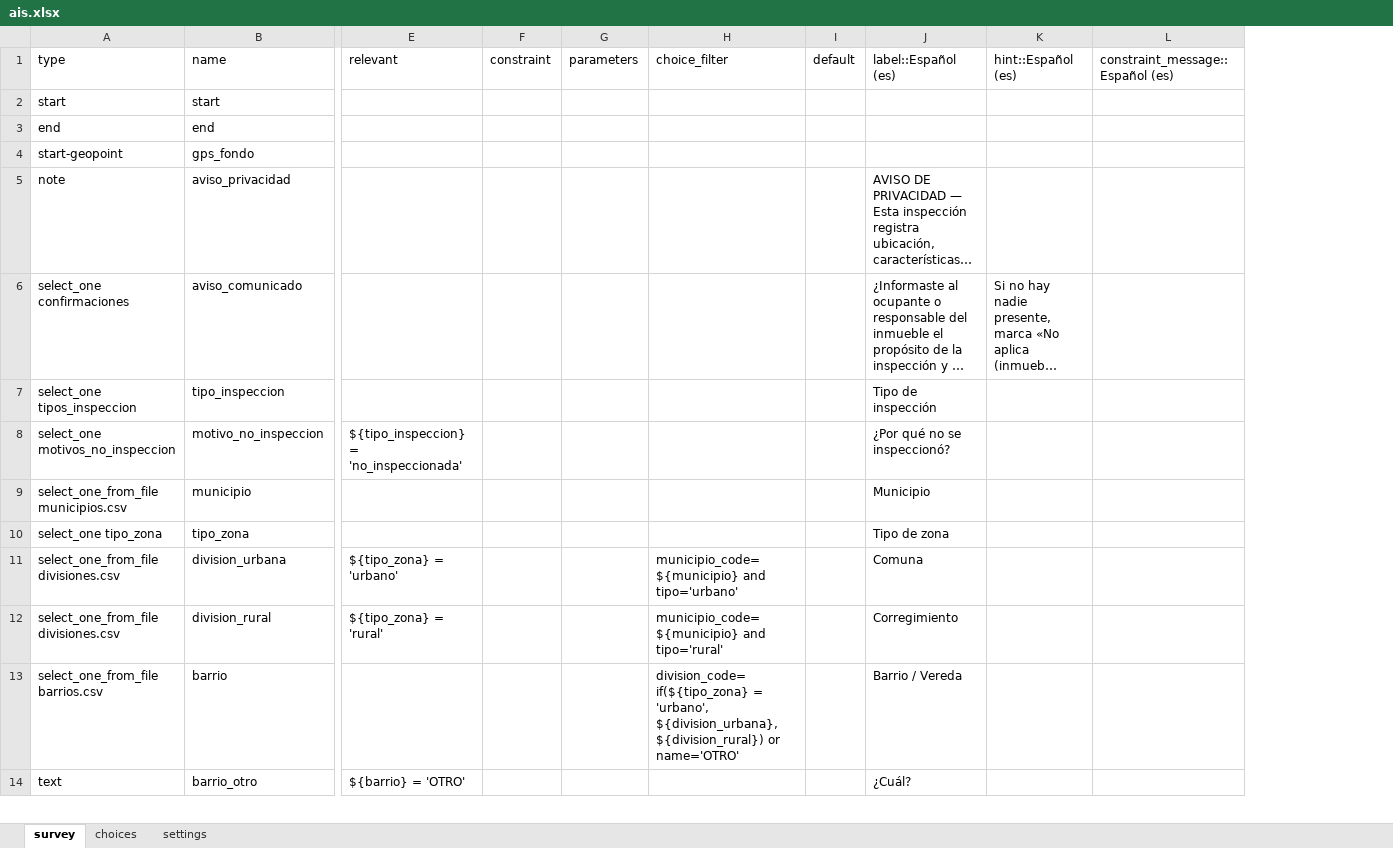
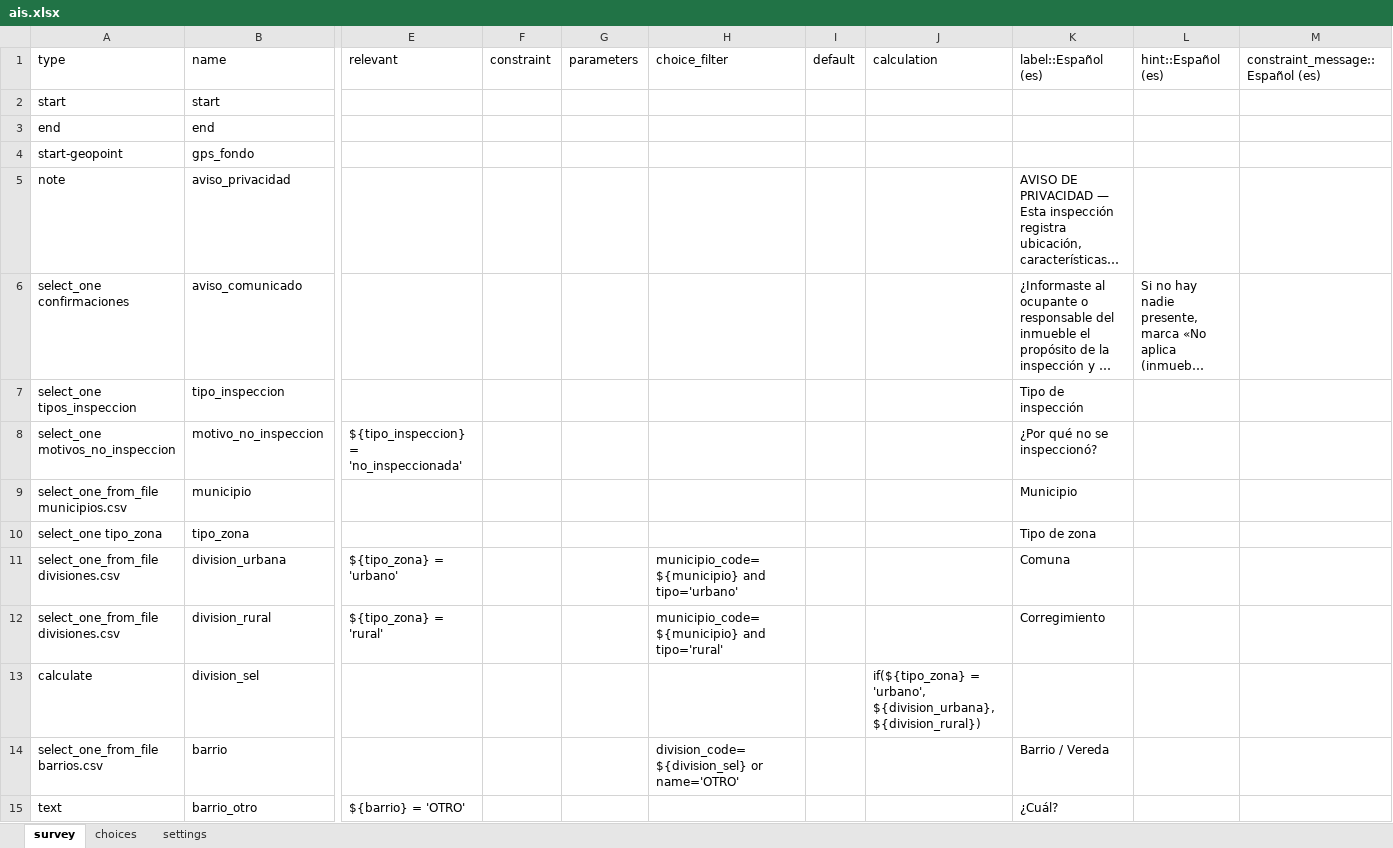
Before and after one commit to bcazu/safetag, an Excel workbook: kobo/ais.xlsx, sheet survey, drawn as a sheet; only a part is shown, gaps mark what is left out; long unchanged cells end in …; values as stored, in another font and other column widths than the file's, no borders; addresses are those after the commit; rows hold the shown columns only; the diff names each change by its address in the sheet, - before the commit and + after, or states it on an @@ line.

```diff
--- a/kobo/ais.xlsx (sheet survey)
+++ b/kobo/ais.xlsx (sheet survey)
+column J (calculation), empty
+row 13: calculate | division_sel |  |  |  |  |  | if(${tipo_zona} = 'urbano', ${division_urbana}, ${division_rural})
-H14 (choice_filter): division_code=if(${tipo_zona} = 'urbano', ${division_urbana}, ${division_rural}) or name='OTRO'
+H14 (choice_filter): division_code=${division_sel} or name='OTRO'
```
Also changed, not shown: 1 other file.
